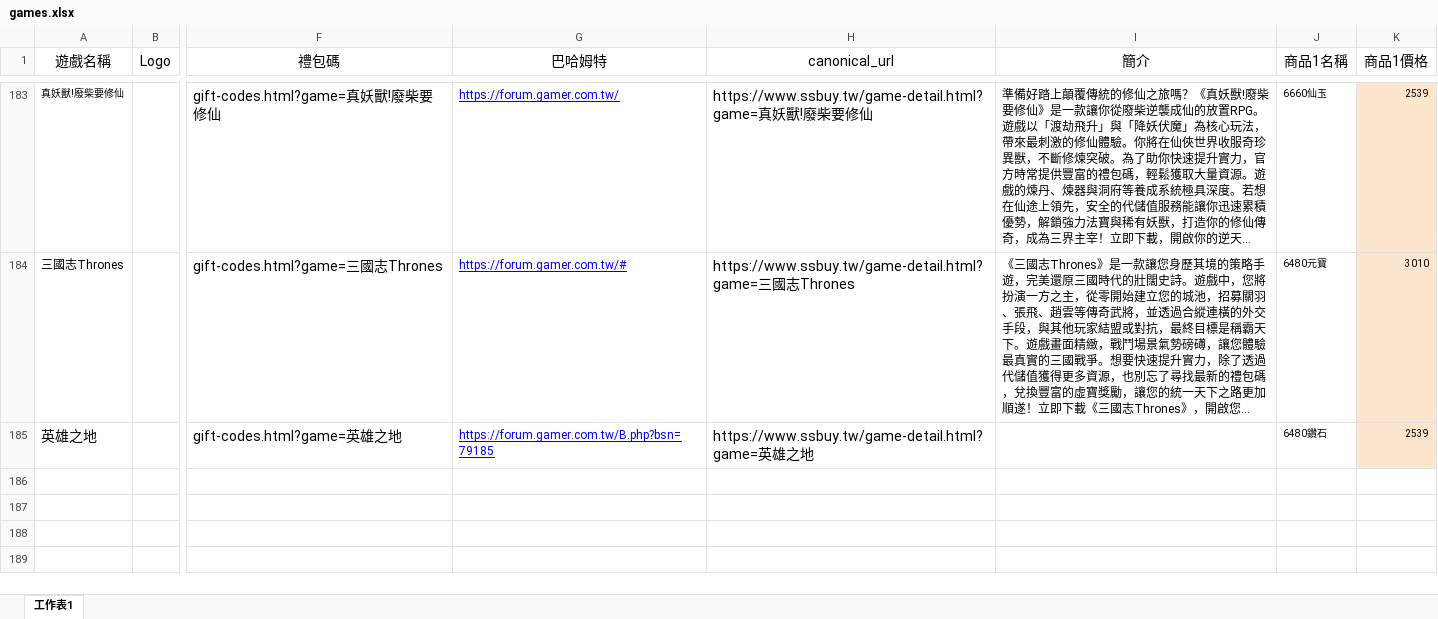
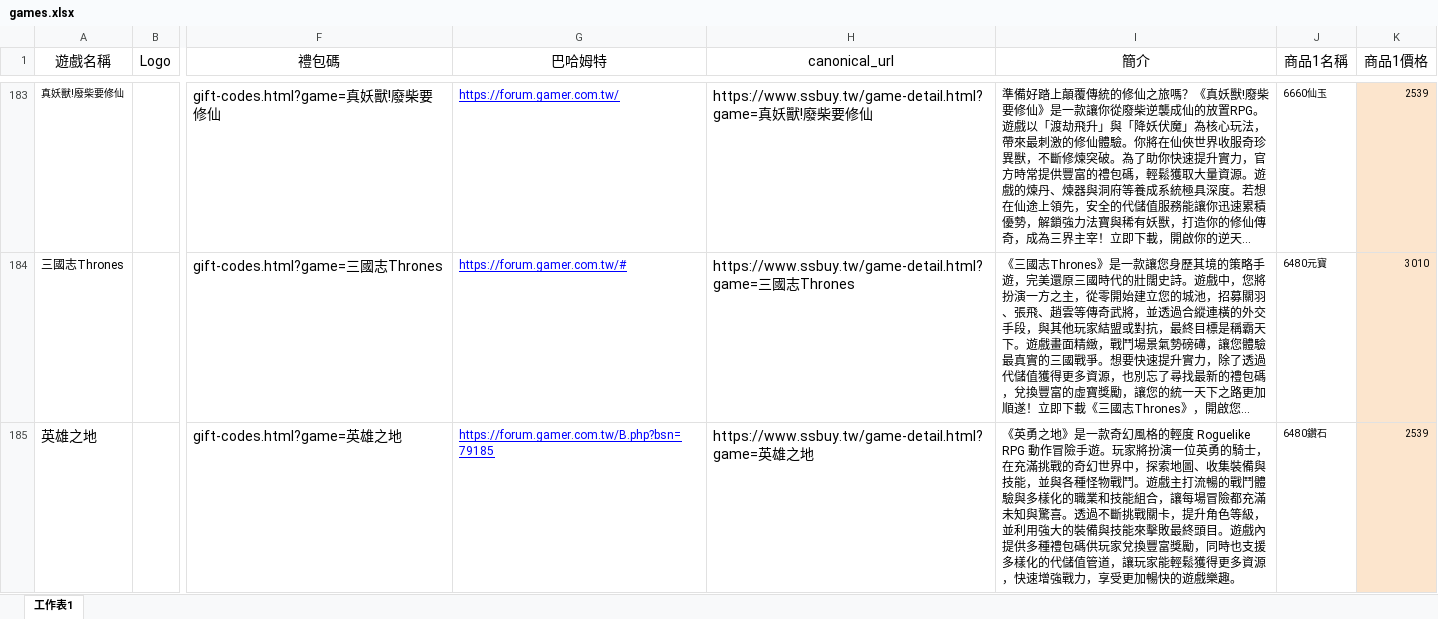
Before and after one commit to diva3322/SSBuy-web, an Excel workbook: games.xlsx, sheet 工作表1, drawn as a sheet; only a part is shown, gaps mark what is left out; long unchanged cells end in …; values as stored, in another font and other column widths than the file's, no borders; the diff names each change by its address in the sheet, - before the commit and + after, or states it on an @@ line.

```diff
--- a/games.xlsx (sheet 工作表1)
+++ b/games.xlsx (sheet 工作表1)
-I185 (簡介): (empty)
+I185 (簡介): 《英勇之地》是一款奇幻風格的輕度 Roguelike RPG 動作冒險手遊。玩家將扮演一位英勇的騎士，在充滿挑戰的奇幻世界中，探索地圖、收集裝備與技能，並與各種怪物戰鬥。遊戲主打流暢的戰鬥體驗與多樣化的職業和技能組合，讓每場冒險都充滿未知與驚喜。透過不斷挑戰關卡，提升角色等級，並利用強大的裝備與技能來擊敗最終頭目。遊戲內提供多種禮包碼供玩家兌換豐富獎勵，同時也支援多樣化的代儲值管道，讓玩家能輕鬆獲得更多資源，快速增強戰力，享受更加暢快的遊戲樂趣。
```
Also changed, not shown: giftcodes.xlsx, 2 other files.
